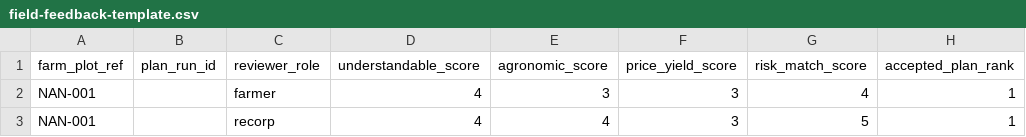
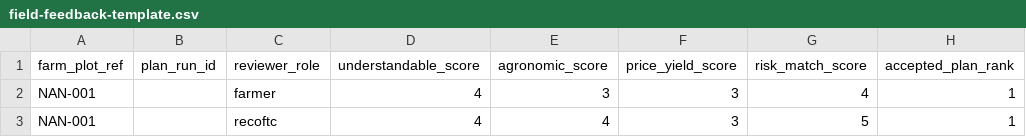
Before and after one commit to potter59163/CropSentinel, a CSV file: nan-agroforestry-next/data-templates/field-feedback-template.csv, drawn as a sheet; only a part is shown; the diff names each change by its address in the sheet, - before the commit and + after, or states it on an @@ line.

Commit message:
Rename field-pilot partner from ReCorp to RECOFTC
Replace the placeholder "ReCorp" name with the real partner organization,
RECOFTC (Center for People and Forests), across metadata, methodology
copy, API validation, and data templates:

- package.json, README.md, layout.tsx, manifest.ts: descriptions and
  keywords.
- Methodology.tsx: on-page copy in the "วิธีการ" tab.
- field-feedback/route.ts: reviewerRole enum value 'recorp' -> 'recoftc',
  matching the CSV template row.
- data-templates/*: renamed recorp-farm-plots-30-sample.csv and
  recorp-crop-assumptions-template.csv to recoftc-*; batch.test.ts
  updated to read the new path.
- db/schema.sql: crop_assumptions.source default 'recorp_template' ->
  'recoftc_template' (only affects future runs of the schema; existing
  Neon tables need a manual ALTER if already provisioned).

Verified: no remaining "recorp"/"ReCorp" references repo-wide, typecheck
clean, all 11 tests pass, RECOFTC renders correctly in the live preview.

```diff
--- a/nan-agroforestry-next/data-templates/field-feedback-template.csv
+++ b/nan-agroforestry-next/data-templates/field-feedback-template.csv
-C3 (reviewer_role): recorp
+C3 (reviewer_role): recoftc
```
Also changed, not shown: 8 other files.
